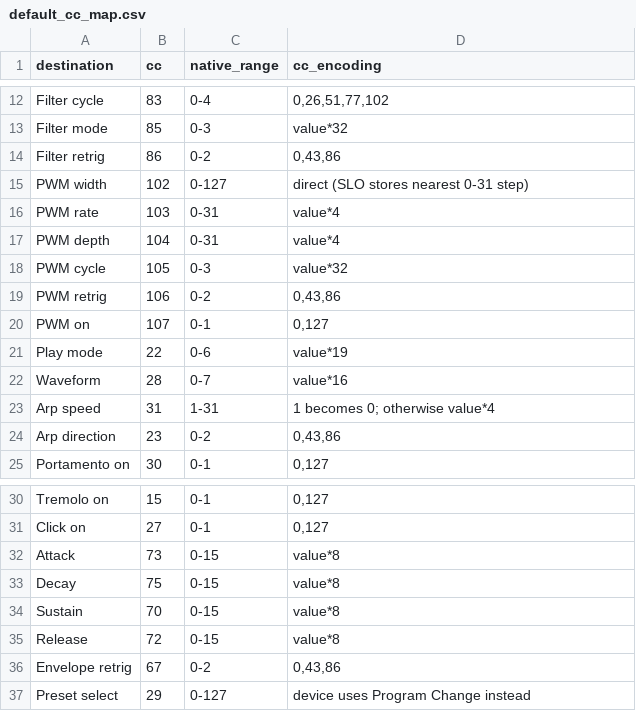
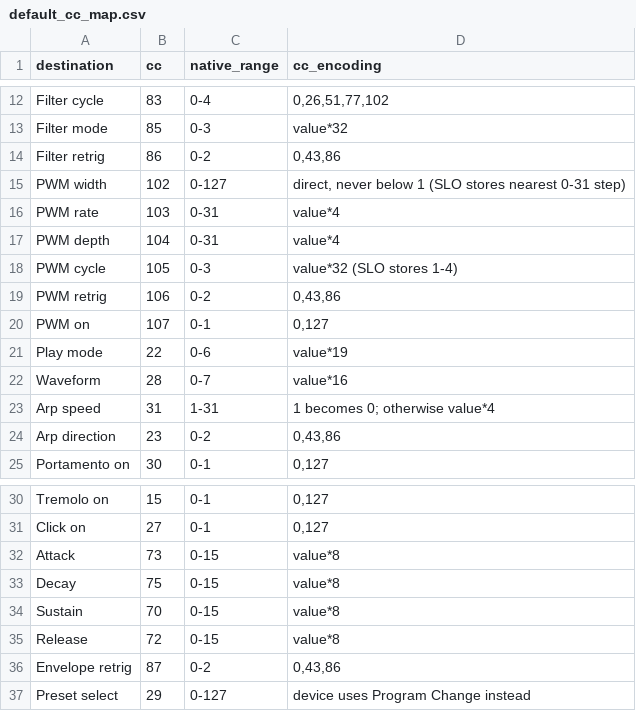
Before and after one commit to tufacker/sid-synth-controller, a CSV file: docs/default_cc_map.csv, drawn as a sheet; only a part is shown, gaps mark what is left out.

```diff
--- a/docs/default_cc_map.csv
+++ b/docs/default_cc_map.csv
@@ -14,6 +14,6 @@ Filter mode,85,0-3,value*32
 Filter retrig,86,0-2,"0,43,86"
-PWM width,102,0-127,direct (SLO stores nearest 0-31 step)
+PWM width,102,0-127,"direct, never below 1 (SLO stores nearest 0-31 step)"
 PWM rate,103,0-31,value*4
 PWM depth,104,0-31,value*4
-PWM cycle,105,0-3,value*32
+PWM cycle,105,0-3,value*32 (SLO stores 1-4)
 PWM retrig,106,0-2,"0,43,86"
@@ -35,3 +35,3 @@ Sustain,70,0-15,value*8
 Release,72,0-15,value*8
-Envelope retrig,67,0-2,"0,43,86"
+Envelope retrig,87,0-2,"0,43,86"
 Preset select,29,0-127,device uses Program Change instead
```
Also changed, not shown: 20 other files.
